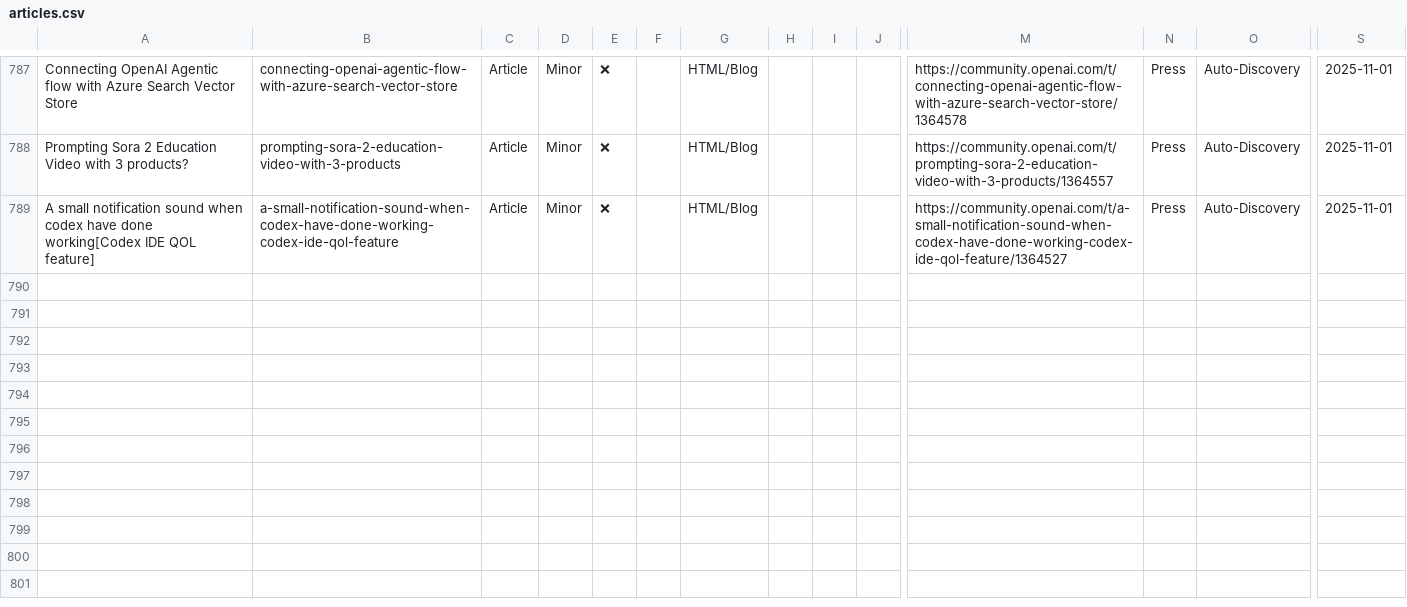
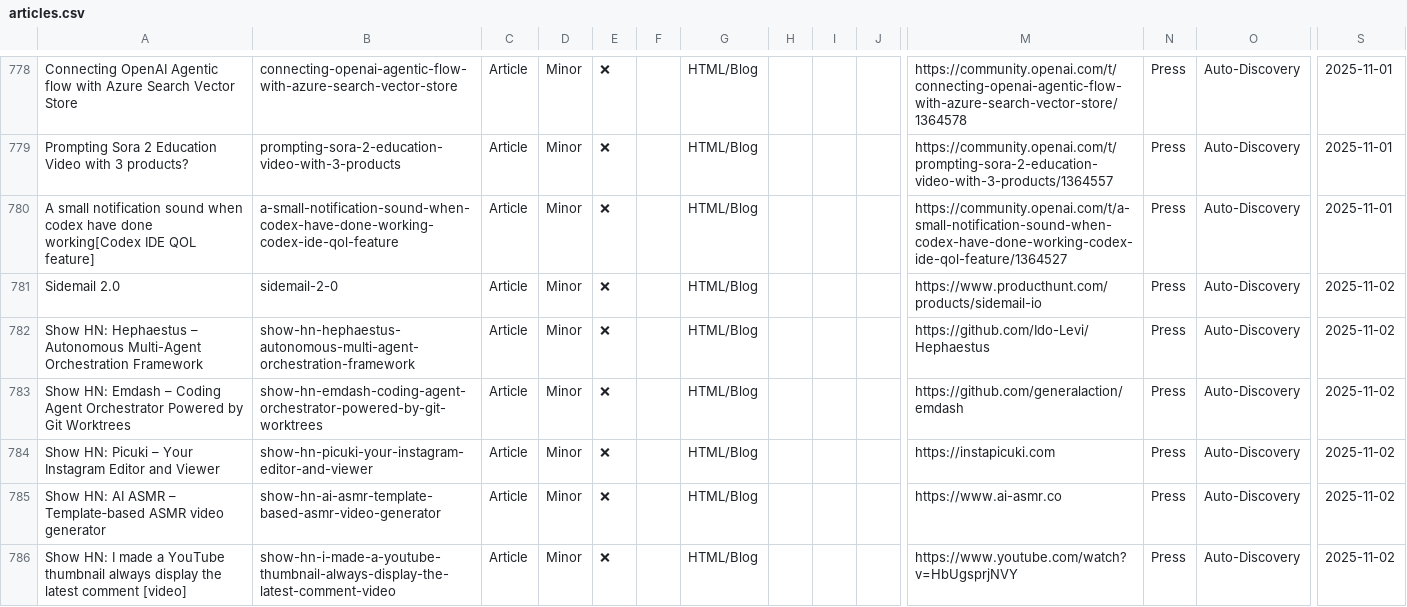
Before and after one commit to uberpu-ntiva/prindle-sprick-ai, a CSV file: data/articles.csv, drawn as a sheet; only a part is shown, gaps mark what is left out; rows hold the shown columns only; the diff covers the shown part only; the diff names each change by its address in the sheet, - before the commit and + after, or states it on an @@ line.

```diff
--- a/data/articles.csv
+++ b/data/articles.csv
+row 781: Sidemail 2.0 | sidemail-2-0 | Article | Minor | ❌ |  | HTML/Blog |  |  |  | https://www.producthunt.com/products/sidemail-io | Press | Auto-Discovery | 2025-11-02
+row 782: Show HN: Hephaestus – Autonomous Multi-Agent Orchestration Framework | show-hn-hephaestus-autonomous-multi-agent-orchestration-framework | Article | Minor | ❌ |  | HTML/Blog |  |  |  | https://github.com/Ido-Levi/Hephaestus | Press | Auto-Discovery | 2025-11-02
+row 783: Show HN: Emdash – Coding Agent Orchestrator Powered by Git Worktrees | show-hn-emdash-coding-agent-orchestrator-powered-by-git-worktrees | Article | Minor | ❌ |  | HTML/Blog |  |  |  | https://github.com/generalaction/emdash | Press | Auto-Discovery | 2025-11-02
+row 784: Show HN: Picuki – Your Instagram Editor and Viewer | show-hn-picuki-your-instagram-editor-and-viewer | Article | Minor | ❌ |  | HTML/Blog |  |  |  | https://instapicuki.com | Press | Auto-Discovery | 2025-11-02
+row 785: Show HN: AI ASMR – Template‑based ASMR video generator | show-hn-ai-asmr-template-based-asmr-video-generator | Article | Minor | ❌ |  | HTML/Blog |  |  |  | https://www.ai-asmr.co | Press | Auto-Discovery | 2025-11-02
+row 786: Show HN: I made a YouTube thumbnail always display the latest comment [video] | show-hn-i-made-a-youtube-thumbnail-always-display-the-latest-comment-video | Article | Minor | ❌ |  | HTML/Blog |  |  |  | https://www.youtube.com/watch?v=HbUgsprjNVY | Press | Auto-Discovery | 2025-11-02
```
Also changed, not shown: 5 added rows and 9 removed rows elsewhere in this file, data/tools.csv, 9 other files.
